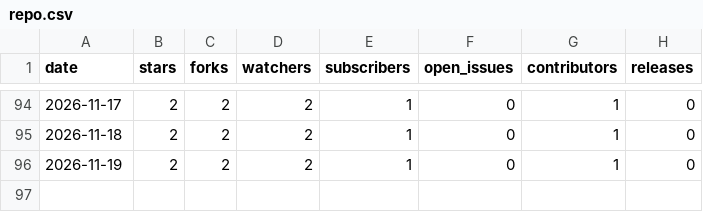
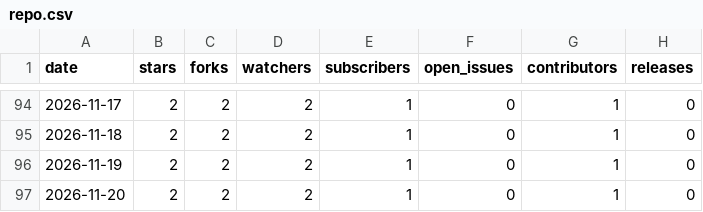
Before and after one commit to nagusubra/traffic, a CSV file: .metrics/data/AI-customer-counter/repo.csv, drawn as a sheet; only a part is shown, gaps mark what is left out.

```diff
--- a/.metrics/data/AI-customer-counter/repo.csv
+++ b/.metrics/data/AI-customer-counter/repo.csv
@@ -96 +96,2 @@ date,stars,forks,watchers,subscribers,open_issues,contributors,releases
 2026-11-19,2,2,2,1,0,1,0
+2026-11-20,2,2,2,1,0,1,0
```
Also changed, not shown: .metrics/data/duvals_triangle_plotter/repo.csv, .metrics/data/industry-hackathon-lab/forks.csv, 11 other files.
